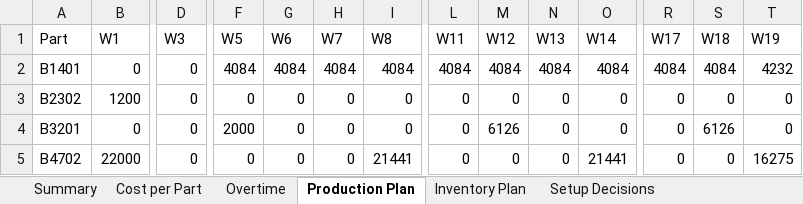
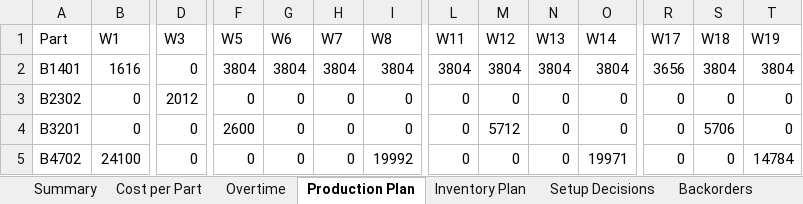
Before and after one commit to Mathisse0202/Advanced-PM, an Excel workbook: output_5b.xlsx, sheet Production Plan, drawn as a sheet; only a part is shown, gaps mark what is left out; values as stored, in another font and other column widths than the file's, no borders; the diff covers the shown part only; the diff names each change by its address in the sheet, - before the commit and + after, or states it on an @@ line.

```diff
--- a/output_5b.xlsx (sheet Production Plan)
+++ b/output_5b.xlsx (sheet Production Plan)
+sheet tab: Backorders
-B2 (W1): 0
+B2 (W1): 1616
-F2 (W5): 4084
+F2 (W5): 3804
-G2 (W6): 4084
+G2 (W6): 3804
-H2 (W7): 4084
+H2 (W7): 3804
-I2 (W8): 4084
+I2 (W8): 3804
-L2 (W11): 4084
+L2 (W11): 3804
-M2 (W12): 4084
+M2 (W12): 3804
-N2 (W13): 4084
+N2 (W13): 3804
-O2 (W14): 4084
+O2 (W14): 3804
-R2 (W17): 4084
+R2 (W17): 3656
-S2 (W18): 4084
+S2 (W18): 3804
-T2 (W19): 4232
+T2 (W19): 3804
-B3 (W1): 1200
+B3 (W1): 0
-D3 (W3): 0
+D3 (W3): 2012
-F4 (W5): 2000
+F4 (W5): 2600
-M4 (W12): 6126
+M4 (W12): 5712
-S4 (W18): 6126
+S4 (W18): 5706
-B5 (W1): 22000
+B5 (W1): 24100
-I5 (W8): 21441
+I5 (W8): 19992
-O5 (W14): 21441
+O5 (W14): 19971
-T5 (W19): 16275
+T5 (W19): 14784
```
Also changed, not shown: 1 added row and 20 edited cells elsewhere in this sheet, sheet Inventory Plan, sheet Cost per Part, sheet Summary, sheet Overtime, sheet Setup Decisions, output_5a.xlsx, 2 other files.
